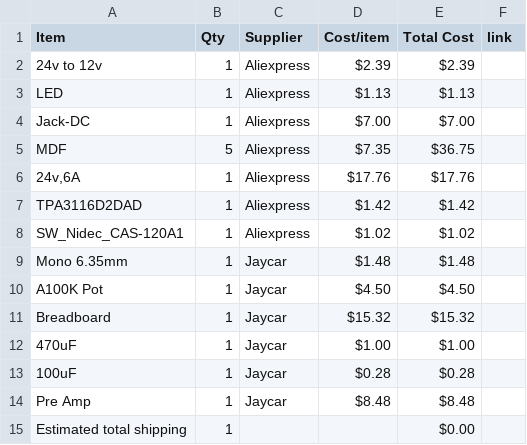
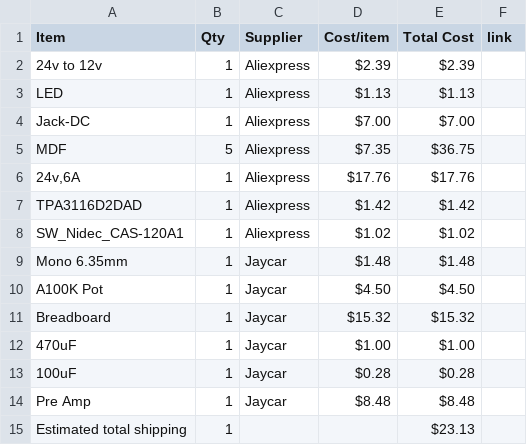
Before and after one commit to BURNTcookiekoki/Amp-Cabinet, a CSV file: BOM.csv, drawn as a sheet.

```diff
--- a/BOM.csv
+++ b/BOM.csv
@@ -14,2 +14,2 @@ Breadboard,1,Jaycar,$15.32,$15.32,
 Pre Amp,1,Jaycar,$8.48,$8.48,
-Estimated total shipping,1,,,$0.00,
+Estimated total shipping,1,,,$23.13,
```
Also changed, not shown: 1 other file.
